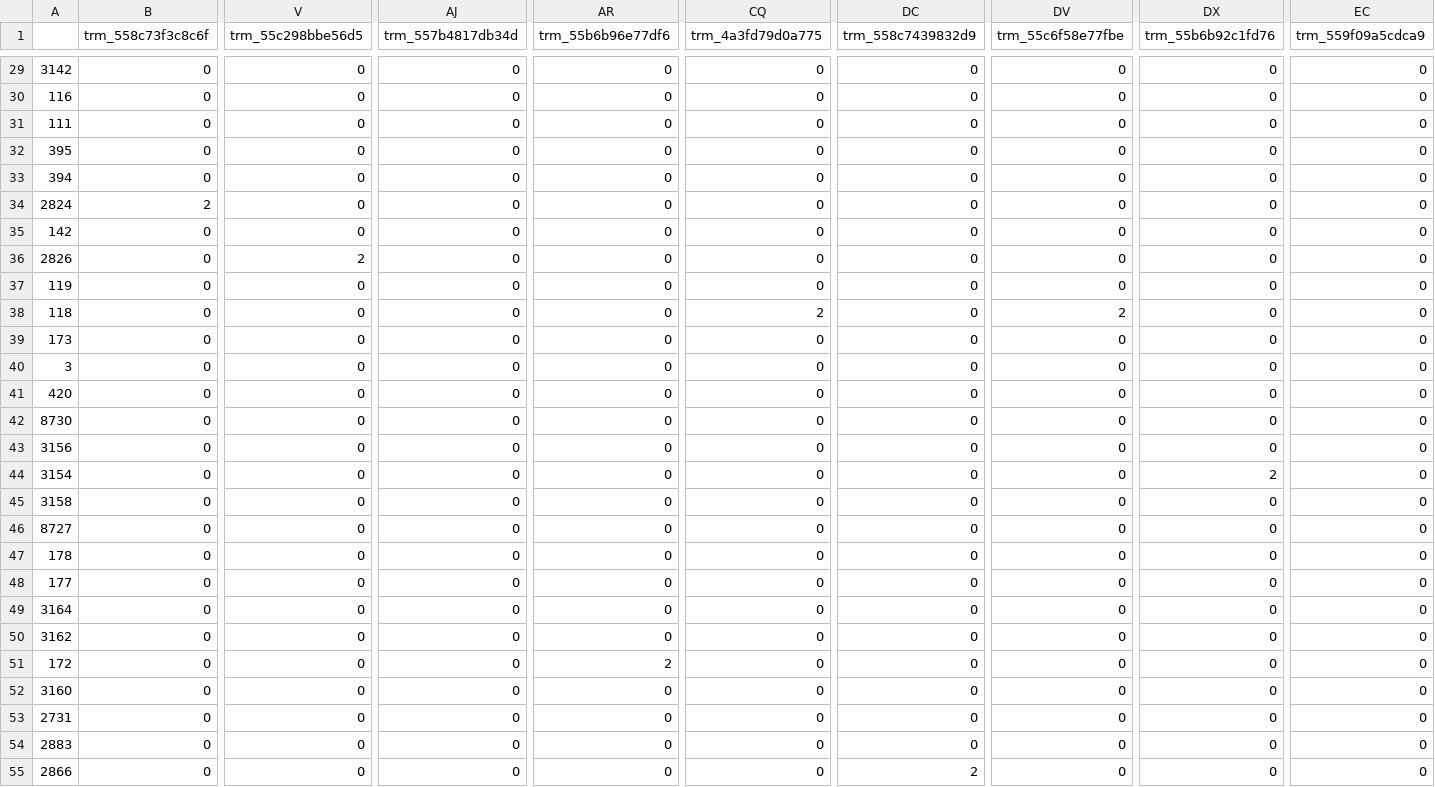
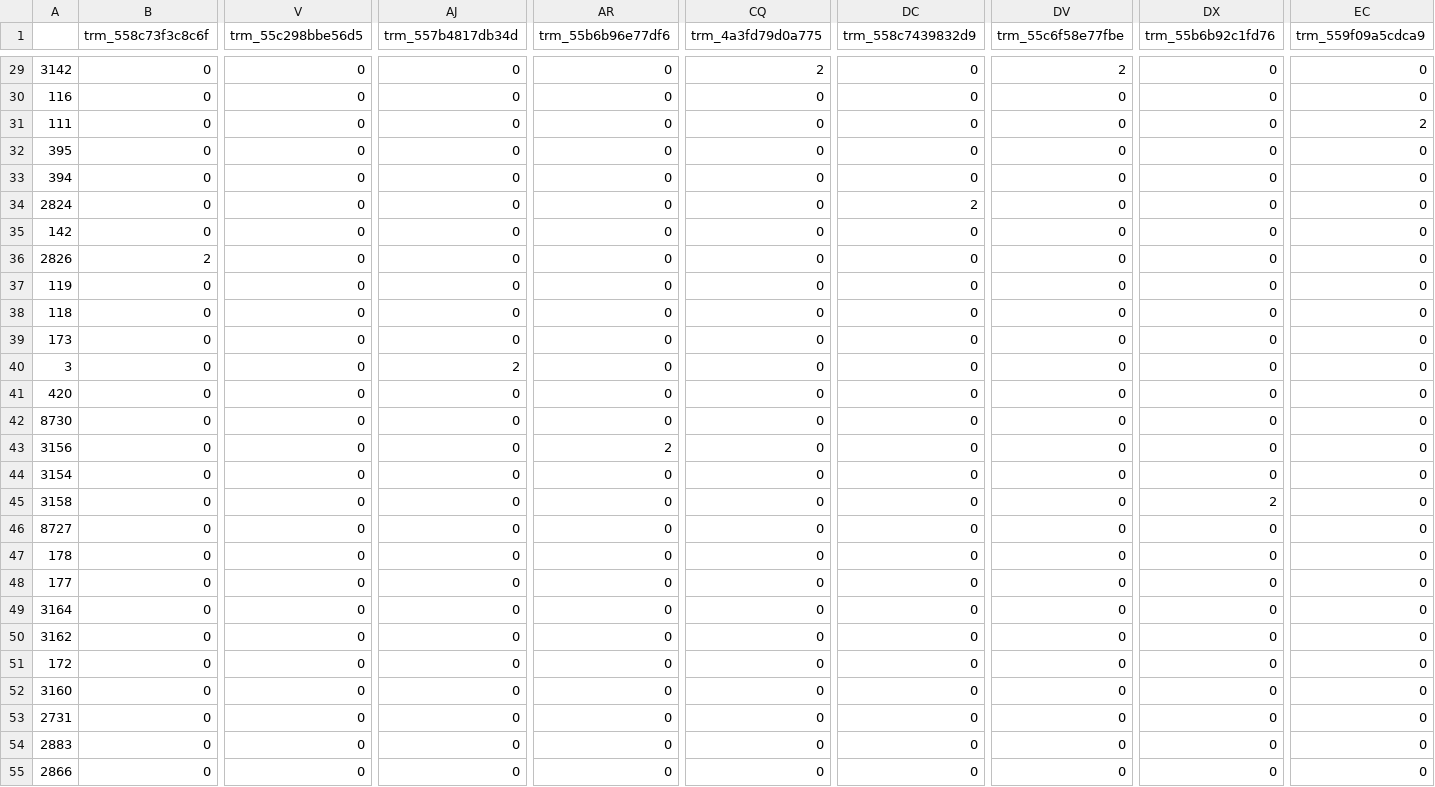
Before and after one commit to vsoch/semantic-image-comparison, a TSV file: analysis/prediction/prediction_concept_matrix_tuned.tsv, drawn as a sheet; only a part is shown, gaps mark what is left out; the diff covers the shown part only; the diff names each change by its address in the sheet, - before the commit and + after, or states it on an @@ line.

```diff
--- a/analysis/prediction/prediction_concept_matrix_tuned.tsv
+++ b/analysis/prediction/prediction_concept_matrix_tuned.tsv
-CQ29 (trm_4a3fd79d0a775): 0
+CQ29 (trm_4a3fd79d0a775): 2
-DV29 (trm_55c6f58e77fbe): 0
+DV29 (trm_55c6f58e77fbe): 2
-EC31 (trm_559f09a5cdca9): 0
+EC31 (trm_559f09a5cdca9): 2
-B34 (trm_558c73f3c8c6f): 2
+B34 (trm_558c73f3c8c6f): 0
-DC34 (trm_558c7439832d9): 0
+DC34 (trm_558c7439832d9): 2
-B36 (trm_558c73f3c8c6f): 0
+B36 (trm_558c73f3c8c6f): 2
-V36 (trm_55c298bbe56d5): 2
+V36 (trm_55c298bbe56d5): 0
-CQ38 (trm_4a3fd79d0a775): 2
+CQ38 (trm_4a3fd79d0a775): 0
-DV38 (trm_55c6f58e77fbe): 2
+DV38 (trm_55c6f58e77fbe): 0
-AJ40 (trm_557b4817db34d): 0
+AJ40 (trm_557b4817db34d): 2
-AR43 (trm_55b6b96e77df6): 0
+AR43 (trm_55b6b96e77df6): 2
-DX44 (trm_55b6b92c1fd76): 2
+DX44 (trm_55b6b92c1fd76): 0
-DX45 (trm_55b6b92c1fd76): 0
+DX45 (trm_55b6b92c1fd76): 2
-AR51 (trm_55b6b96e77df6): 2
+AR51 (trm_55b6b96e77df6): 0
-DC55 (trm_558c7439832d9): 2
+DC55 (trm_558c7439832d9): 0
```
Also changed, not shown: 69 edited cells elsewhere in this file, analysis/prediction/prediction_concept_accs_tuned.tsv, analysis/prediction/prediction_concept_accs_tuned_diff.tsv.
